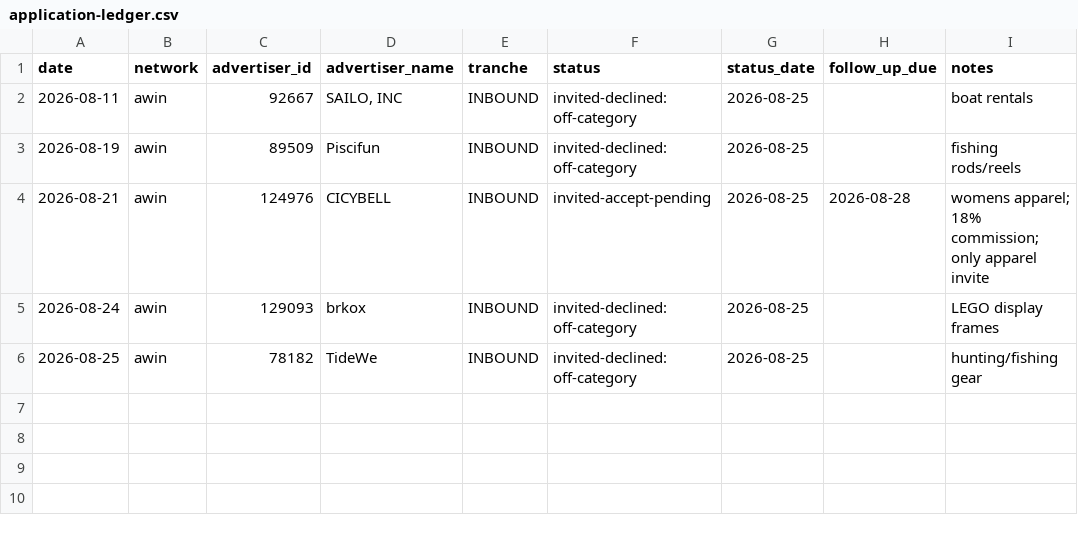
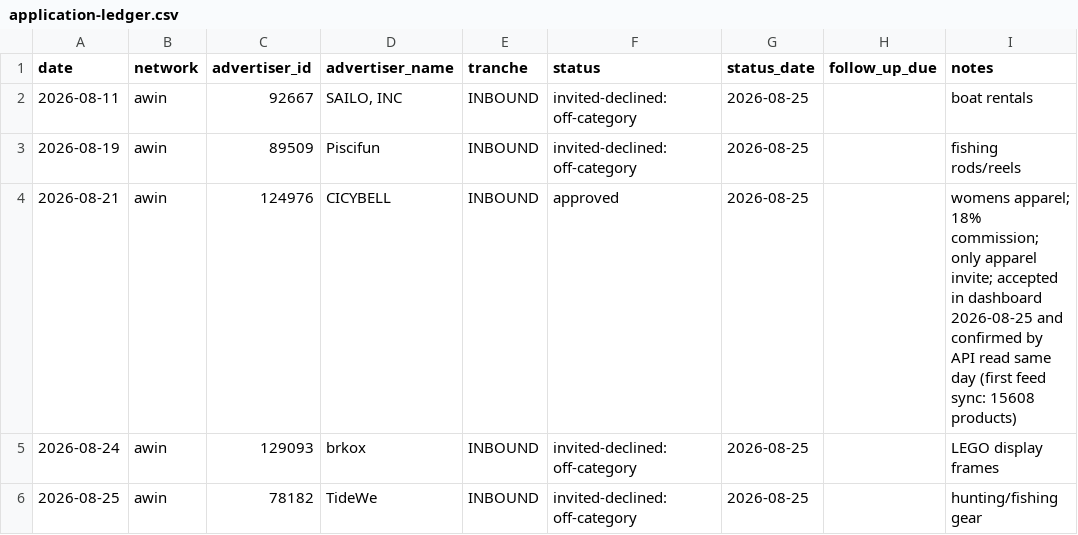
Before and after one commit to nelsonsaenz1/cinch, a CSV file: docs/commerce/application-ledger.csv, drawn as a sheet.

```diff
--- a/docs/commerce/application-ledger.csv
+++ b/docs/commerce/application-ledger.csv
@@ -3,3 +3,3 @@ date,network,advertiser_id,advertiser_name,tranche,status,status_date,follow_up_
 2026-08-19,awin,89509,Piscifun,INBOUND,invited-declined: off-category,2026-08-25,,fishing rods/reels
-2026-08-21,awin,124976,CICYBELL,INBOUND,invited-accept-pending,2026-08-25,2026-08-28,womens apparel; 18% commission; only apparel invite
+2026-08-21,awin,124976,CICYBELL,INBOUND,approved,2026-08-25,,womens apparel; 18% commission; only apparel invite; accepted in dashboard 2026-08-25 and confirmed by API read same day (first feed sync: 15608 products)
 2026-08-24,awin,129093,brkox,INBOUND,invited-declined: off-category,2026-08-25,,LEGO display frames
```
Also changed, not shown: 1 other file.
